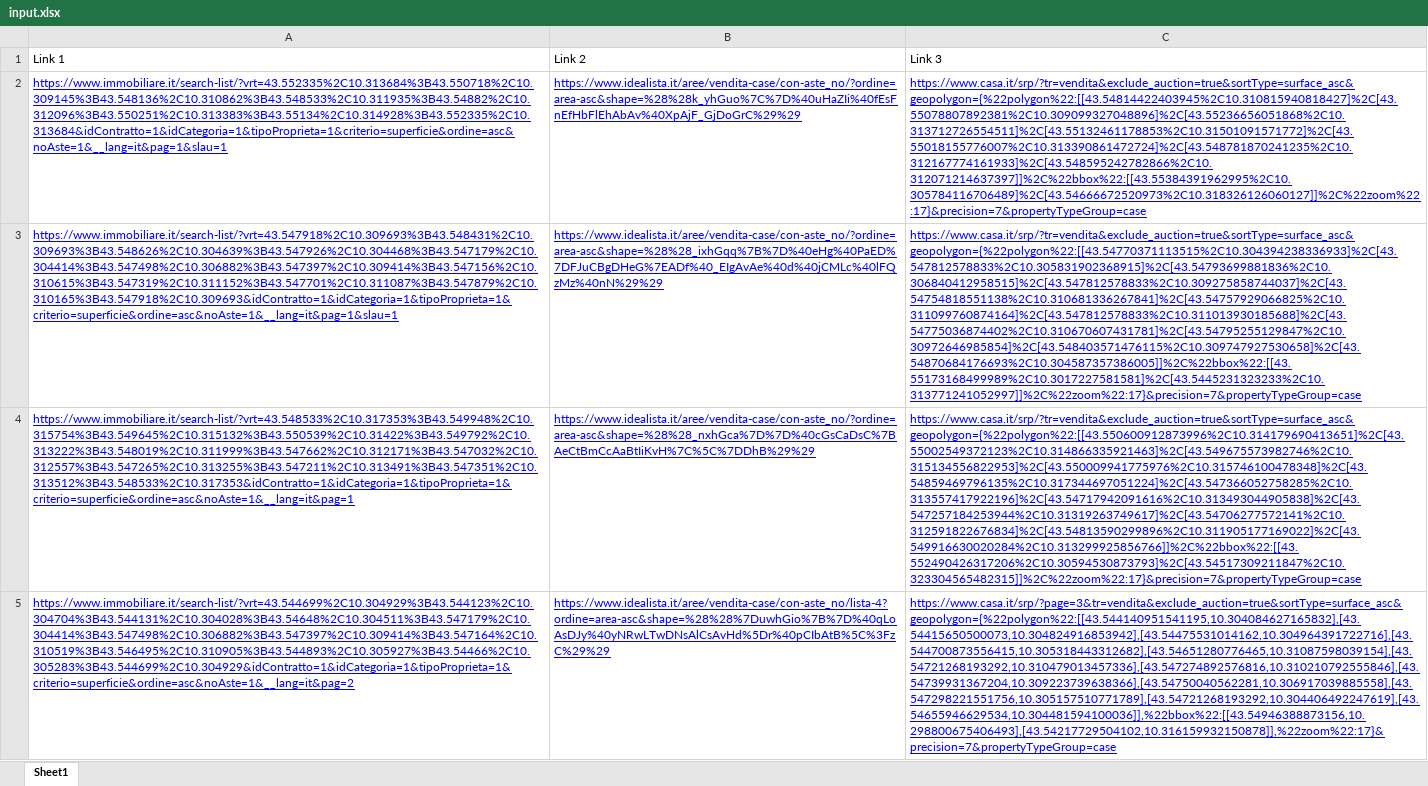
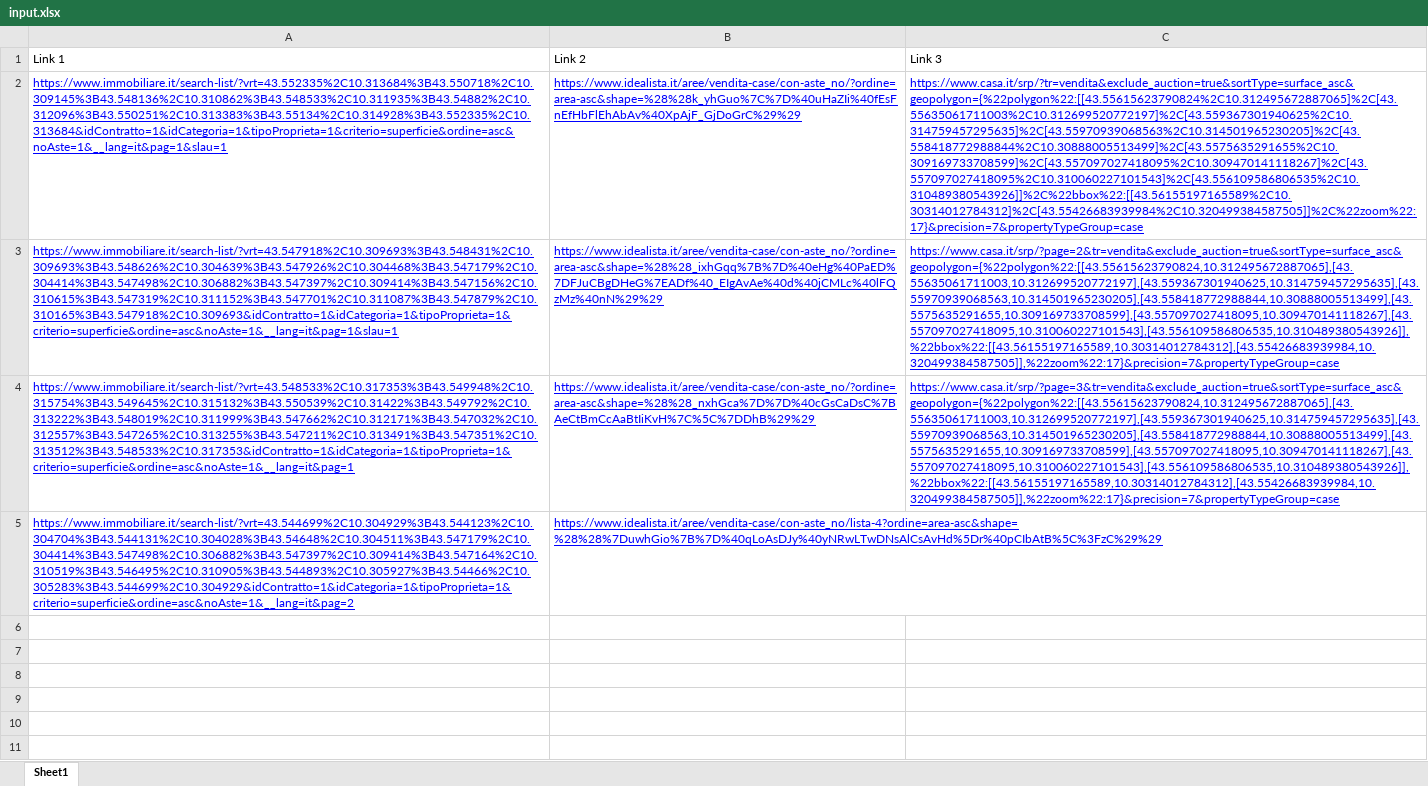
Before and after one commit to harshit960/scrap, an Excel workbook: files/input.xlsx, sheet Sheet1, drawn as a sheet; values as stored, in another font and other column widths than the file's, no borders; the diff names each change by its address in the sheet, - before the commit and + after, or states it on an @@ line.

Commit message:
link changed

```diff
--- a/files/input.xlsx (sheet Sheet1)
+++ b/files/input.xlsx (sheet Sheet1)
-C2: https://www.casa.it/srp/?tr=vendita&exclude_auction=true&sortType=surface_asc&geopolygon={%22polygon%22:[[43.54814422403945%2C10.310815940818427]%2C[43.55078807892381%2C10.309099327048896]%2C[43.55236656051868%2C10.313712726554511]%2C[43.55132461178853%2C10.31501091571772]%2C[43.55018155776007%2C10.313390861472724]%2C[43.548781870241235%2C10.312167774161933]%2C[43.548595242782866%2C10.312071214637397]]%2C%22bbox%22:[[43.55384391962995%2C10.305784116706489]%2C[43.54666672520973%2C10.318326126060127]]%2C%22zoom%22:17}&precision=7&propertyTypeGroup=case
+C2: https://www.casa.it/srp/?tr=vendita&exclude_auction=true&sortType=surface_asc&geopolygon={%22polygon%22:[[43.55615623790824%2C10.312495672887065]%2C[43.55635061711003%2C10.312699520772197]%2C[43.559367301940625%2C10.314759457295635]%2C[43.55970939068563%2C10.314501965230205]%2C[43.558418772988844%2C10.30888005513499]%2C[43.5575635291655%2C10.309169733708599]%2C[43.557097027418095%2C10.309470141118267]%2C[43.557097027418095%2C10.310060227101543]%2C[43.556109586806535%2C10.310489380543926]]%2C%22bbox%22:[[43.56155197165589%2C10.30314012784312]%2C[43.55426683939984%2C10.320499384587505]]%2C%22zoom%22:17}&precision=7&propertyTypeGroup=case
-C3: https://www.casa.it/srp/?tr=vendita&exclude_auction=true&sortType=surface_asc&geopolygon={%22polygon%22:[[43.54770371113515%2C10.304394238336933]%2C[43.547812578833%2C10.305831902368915]%2C[43.54793699881836%2C10.306840412958515]%2C[43.547812578833%2C10.309275858744037]%2C[43.54754818551138%2C10.310681336267841]%2C[43.54757929066825%2C10.311099760874164]%2C[43.547812578833%2C10.311013930185688]%2C[43.54775036874402%2C10.310670607431781]%2C[43.54795255129847%2C10.30972646985854]%2C[43.548403571476115%2C10.309747927530658]%2C[43.54870684176693%2C10.304587357386005]]%2C%22bbox%22:[[43.55173168499989%2C10.3017227581581]%2C[43.5445231323233%2C10.313771241052997]]%2C%22zoom%22:17}&precision=7&propertyTypeGroup=case
+C3: https://www.casa.it/srp/?page=2&tr=vendita&exclude_auction=true&sortType=surface_asc&geopolygon={%22polygon%22:[[43.55615623790824,10.312495672887065],[43.55635061711003,10.312699520772197],[43.559367301940625,10.314759457295635],[43.55970939068563,10.314501965230205],[43.558418772988844,10.30888005513499],[43.5575635291655,10.309169733708599],[43.557097027418095,10.309470141118267],[43.557097027418095,10.310060227101543],[43.556109586806535,10.310489380543926]],%22bbox%22:[[43.56155197165589,10.30314012784312],[43.55426683939984,10.320499384587505]],%22zoom%22:17}&precision=7&propertyTypeGroup=case
-C4: https://www.casa.it/srp/?tr=vendita&exclude_auction=true&sortType=surface_asc&geopolygon={%22polygon%22:[[43.550600912873996%2C10.314179690413651]%2C[43.55002549372123%2C10.314866335921463]%2C[43.549675573982746%2C10.315134556822953]%2C[43.550009941775976%2C10.315746100478348]%2C[43.54859469796135%2C10.317344697051224]%2C[43.547366052758285%2C10.313557417922196]%2C[43.54717942091616%2C10.313493044905838]%2C[43.547257184253944%2C10.31319263749617]%2C[43.54706277572141%2C10.312591822676834]%2C[43.54813590299896%2C10.311905177169022]%2C[43.549916630020284%2C10.313299925856766]]%2C%22bbox%22:[[43.552490426317206%2C10.30594530873793]%2C[43.54517309211847%2C10.323304565482315]]%2C%22zoom%22:17}&precision=7&propertyTypeGroup=case
+C4: https://www.casa.it/srp/?page=3&tr=vendita&exclude_auction=true&sortType=surface_asc&geopolygon={%22polygon%22:[[43.55615623790824,10.312495672887065],[43.55635061711003,10.312699520772197],[43.559367301940625,10.314759457295635],[43.55970939068563,10.314501965230205],[43.558418772988844,10.30888005513499],[43.5575635291655,10.309169733708599],[43.557097027418095,10.309470141118267],[43.557097027418095,10.310060227101543],[43.556109586806535,10.310489380543926]],%22bbox%22:[[43.56155197165589,10.30314012784312],[43.55426683939984,10.320499384587505]],%22zoom%22:17}&precision=7&propertyTypeGroup=case
-C5: https://www.casa.it/srp/?page=3&tr=vendita&exclude_auction=true&sortType=surface_asc&geopolygon={%22polygon%22:[[43.544140951541195,10.304084627165832],[43.54415650500073,10.304824916853942],[43.54475531014162,10.304964391722716],[43.544700873556415,10.305318443312682],[43.54651280776465,10.31087598039154],[43.54721268193292,10.310479013457336],[43.547274892576816,10.310210792555846],[43.54739931367204,10.309223739638366],[43.54750040562281,10.306917039885558],[43.547298221551756,10.305157510771789],[43.54721268193292,10.304406492247619],[43.54655946629534,10.304481594100036]],%22bbox%22:[[43.54946388873156,10.298800675406493],[43.54217729504102,10.316159932150878]],%22zoom%22:17}&precision=7&propertyTypeGroup=case
+C5: (empty)
```
